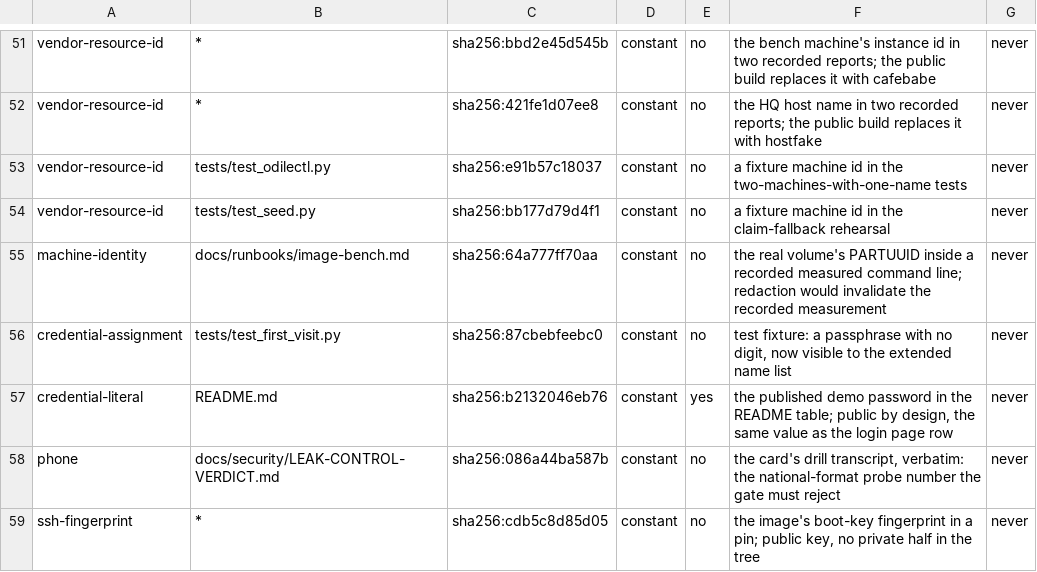
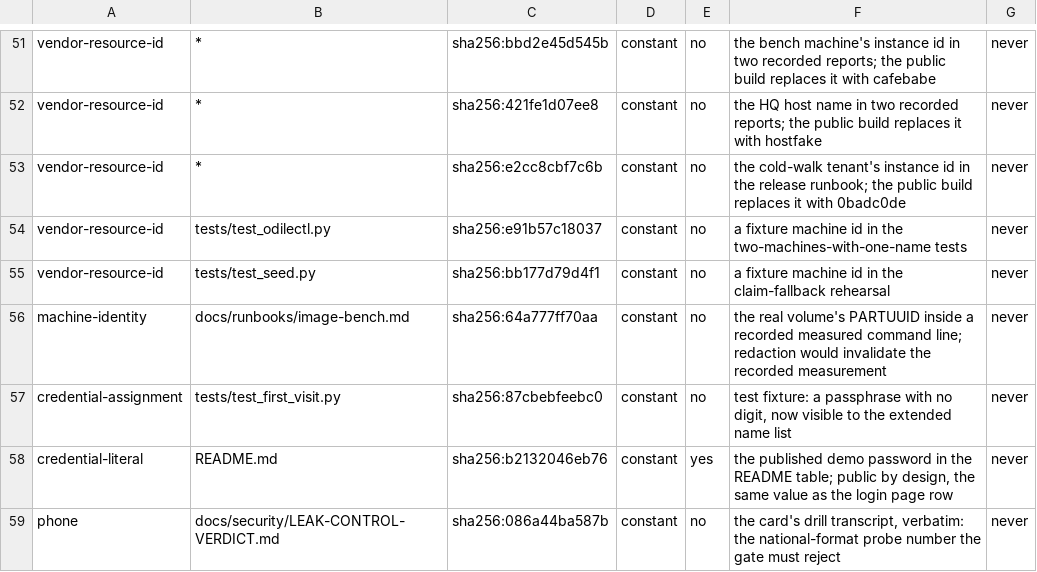
Before and after one commit to Odile-AI/odile, a TSV file: leak-allow.tsv, drawn as a sheet; only a part is shown, gaps mark what is left out; the shorter side is filled out with more unchanged rows; the diff names each change by its address in the sheet, - before the commit and + after, or states it on an @@ line.

Commit message:
ODL-356 follow-up: allowlist the cold-walk tenant's instance id and scrub it

```diff
--- a/leak-allow.tsv
+++ b/leak-allow.tsv
+row 53: vendor-resource-id | * | sha256:e2cc8cbf7c6b | constant | no | the cold-walk tenant's instance id in the release runbook; the public build replaces it with 0badc0de | never
```
Also changed, not shown: 1 other file.
